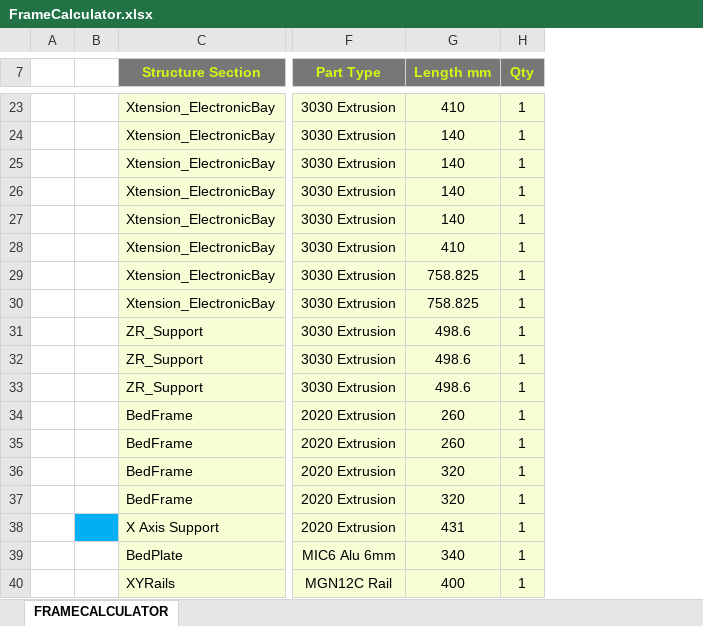
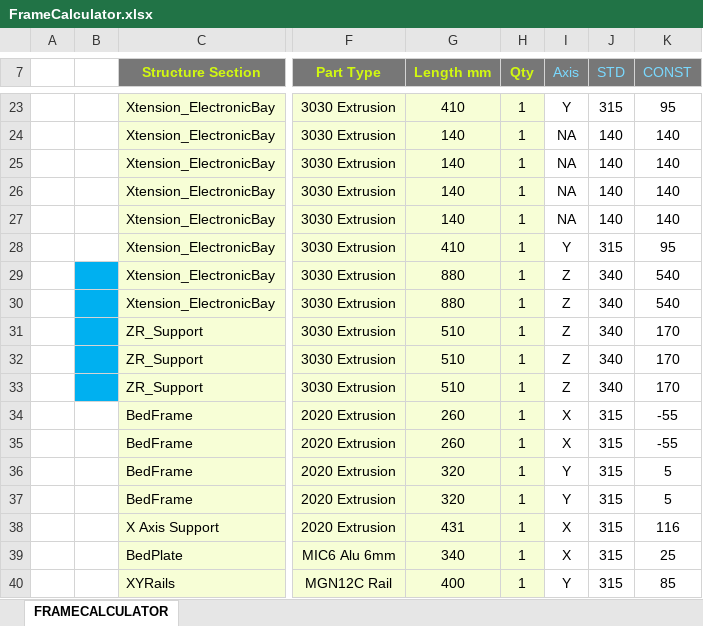
Before and after one commit to MirageC79/HevORT, an Excel workbook: FrameCalculator.xlsx, sheet FRAMECALCULATOR, drawn as a sheet; only a part is shown, gaps mark what is left out; values as stored, in another font and other column widths than the file's, no borders; charts and pictures not drawn; the diff covers the shown part only; the diff names each change by its address in the sheet, - before the commit and + after, or states it on an @@ line.

Commit message:
Update FrameCalculator.xlsx
Feet added and extra space on top

```diff
--- a/FrameCalculator.xlsx (sheet FRAMECALCULATOR)
+++ b/FrameCalculator.xlsx (sheet FRAMECALCULATOR)
@@ column I (Axis) unhidden, rows 23-40: Y | NA | NA | NA | NA | Y | Z | Z | Z | Z | Z | X | X | Y | Y | X | X | Y @@
@@ column J (STD) unhidden, rows 23-40: 315 | 140 | 140 | 140 | 140 | 315 | 340 | 340 | 340 | 340 | 340 | 315 | 315 | 315 | 315 | 315 | 315 | 315 @@
@@ column K (CONST) unhidden, rows 23-40: 95 | 140 | 140 | 140 | 140 | 95 | 540 | 540 | 170 | 170 | 170 | -55 | -55 | 5 | 5 | 116 | 25 | 85 @@
-B29:B33 fill: none
+B29:B33 fill: #00B0F0
-G29:G30 (Length mm): 758.825
+G29:G30 (Length mm): 880
-G31:G33 (Length mm): 498.6
+G31:G33 (Length mm): 510
-B38 fill: #00B0F0
+B38 fill: none
```
Also changed, not shown: 10 edited cells and cell formats elsewhere in this sheet, hidden cells, charts or pictures.
